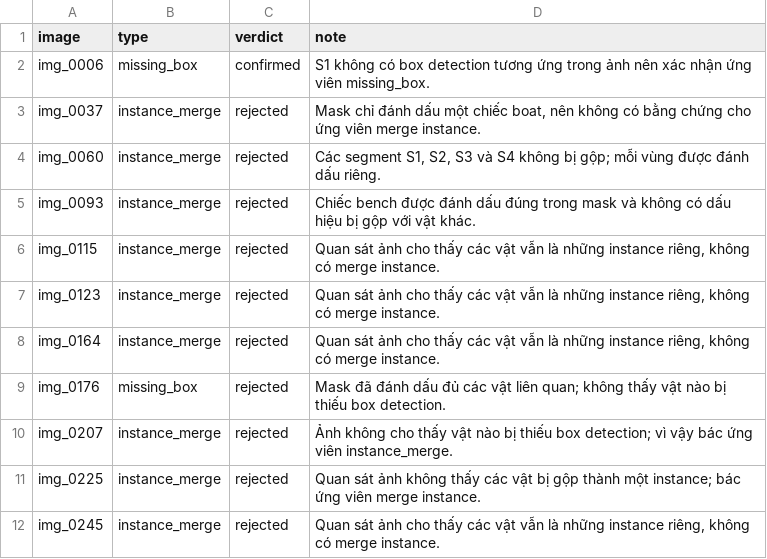
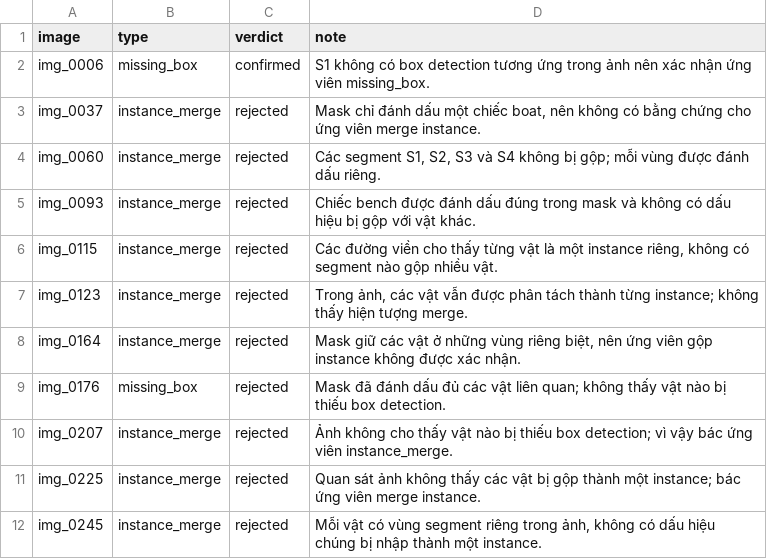
Before and after one commit to trungsangle123-glitch/K5-L23-DAY10-LeTrungSang-Release, a CSV file: submission/de_an/review_assignments/by_member/02_luong_hoang_bao_tran.csv, drawn as a sheet.

Commit message:
edit note

```diff
--- a/submission/de_an/review_assignments/by_member/02_luong_hoang_bao_tran.csv
+++ b/submission/de_an/review_assignments/by_member/02_luong_hoang_bao_tran.csv
@@ -5,5 +5,5 @@
 "img_0093","instance_merge","rejected","Chiếc bench được đánh dấu đúng trong mask và không có dấu hiệu bị gộp với vật khác."
-"img_0115","instance_merge","rejected","Quan sát ảnh cho thấy các vật vẫn là những instance riêng, không có merge instance."
-"img_0123","instance_merge","rejected","Quan sát ảnh cho thấy các vật vẫn là những instance riêng, không có merge instance."
-"img_0164","instance_merge","rejected","Quan sát ảnh cho thấy các vật vẫn là những instance riêng, không có merge instance."
+"img_0115","instance_merge","rejected","Các đường viền cho thấy từng vật là một instance riêng, không có segment nào gộp nhiều vật."
+"img_0123","instance_merge","rejected","Trong ảnh, các vật vẫn được phân tách thành từng instance; không thấy hiện tượng merge."
+"img_0164","instance_merge","rejected","Mask giữ các vật ở những vùng riêng biệt, nên ứng viên gộp instance không được xác nhận."
 "img_0176","missing_box","rejected","Mask đã đánh dấu đủ các vật liên quan; không thấy vật nào bị thiếu box detection."
@@ -11,2 +11,2 @@
 "img_0225","instance_merge","rejected","Quan sát ảnh không thấy các vật bị gộp thành một instance; bác ứng viên merge instance."
-"img_0245","instance_merge","rejected","Quan sát ảnh cho thấy các vật vẫn là những instance riêng, không có merge instance."
+"img_0245","instance_merge","rejected","Mỗi vật có vùng segment riêng trong ảnh, không có dấu hiệu chúng bị nhập thành một instance."
```
